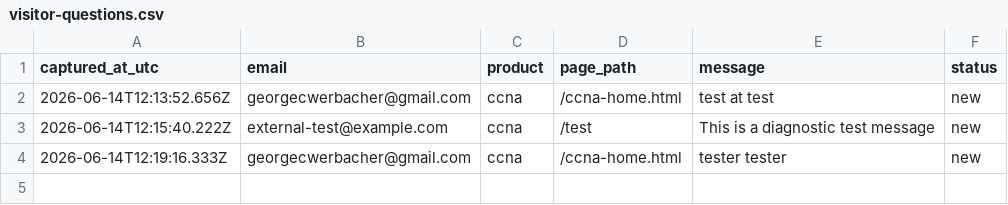
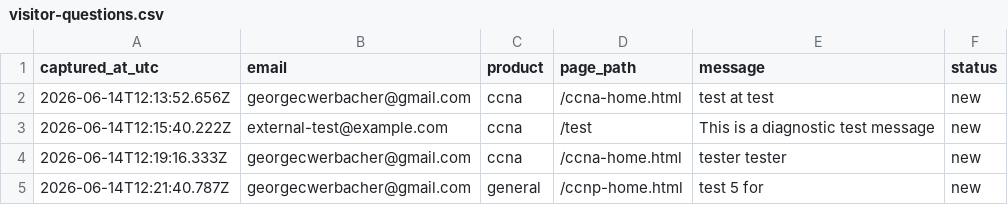
Before and after one commit to georgecwerbacher-sys/becertifiedtoday-main, a CSV file: data/leads/visitor-questions.csv, drawn as a sheet.

Commit message:
Visitor question: general georgecwerbacher@gmail.com

```diff
--- a/data/leads/visitor-questions.csv
+++ b/data/leads/visitor-questions.csv
@@ -4 +4,2 @@ captured_at_utc,email,product,page_path,message,status
 2026-06-14T12:19:16.333Z,georgecwerbacher@gmail.com,ccna,/ccna-home.html,tester tester,new
+2026-06-14T12:21:40.787Z,georgecwerbacher@gmail.com,general,/ccnp-home.html,test 5 for,new
```
